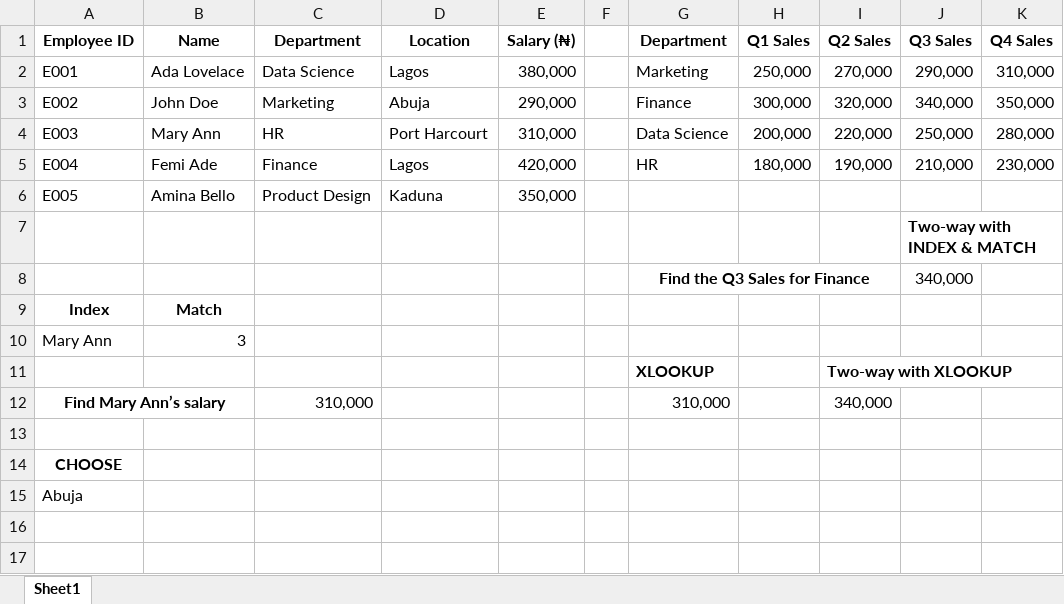
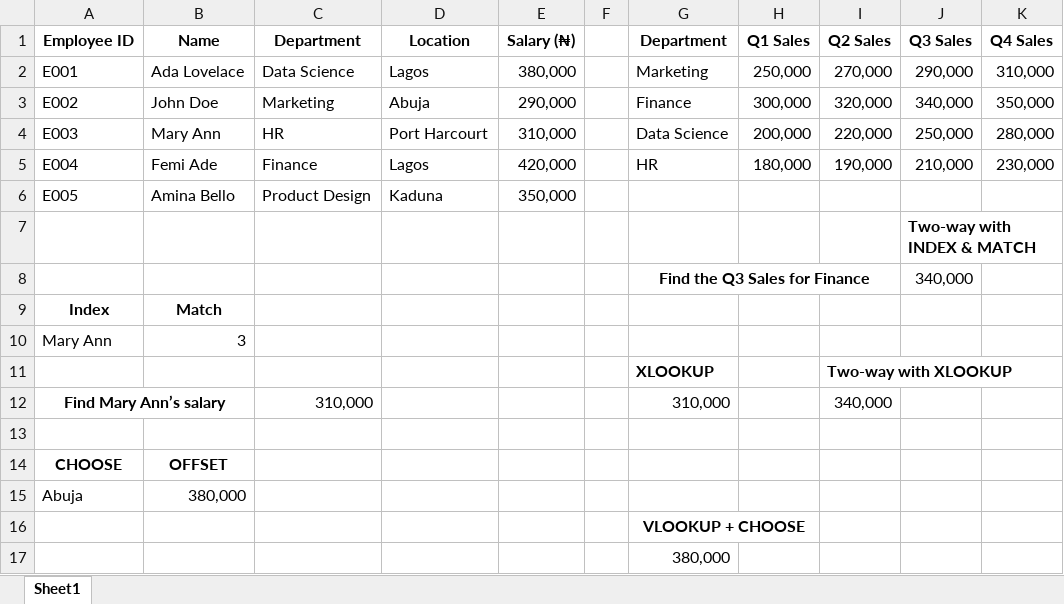
Before and after one commit to HerryTech/Excel-from-scratch, an Excel workbook: stage_2/Lookup_Functions (Part 2)/Lookup_functions (Part 2).xlsx, sheet Sheet1, drawn as a sheet; values as stored, in another font and other column widths than the file's, no borders; the diff names each change by its address in the sheet, - before the commit and + after, or states it on an @@ line.

```diff
--- a/stage_2/Lookup_Functions (Part 2)/Lookup_functions (Part 2).xlsx (sheet Sheet1)
+++ b/stage_2/Lookup_Functions (Part 2)/Lookup_functions (Part 2).xlsx (sheet Sheet1)
-B14 (Name): (empty)
+B14 (Name): OFFSET
-B15 (Name): (empty)
+B15 (Name): 380,000
+row 16:  |  |  |  |  |  | VLOOKUP + CHOOSE
+row 17:  |  |  |  |  |  | 380,000
```
Also changed, not shown: 1 other file.
